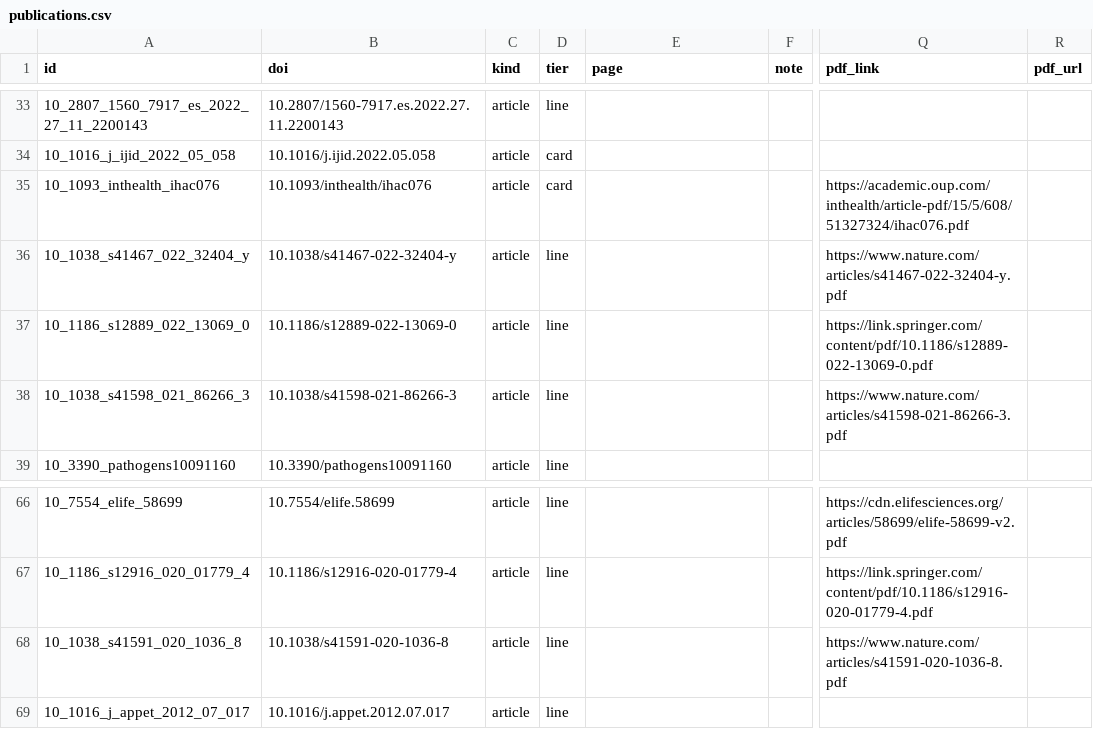
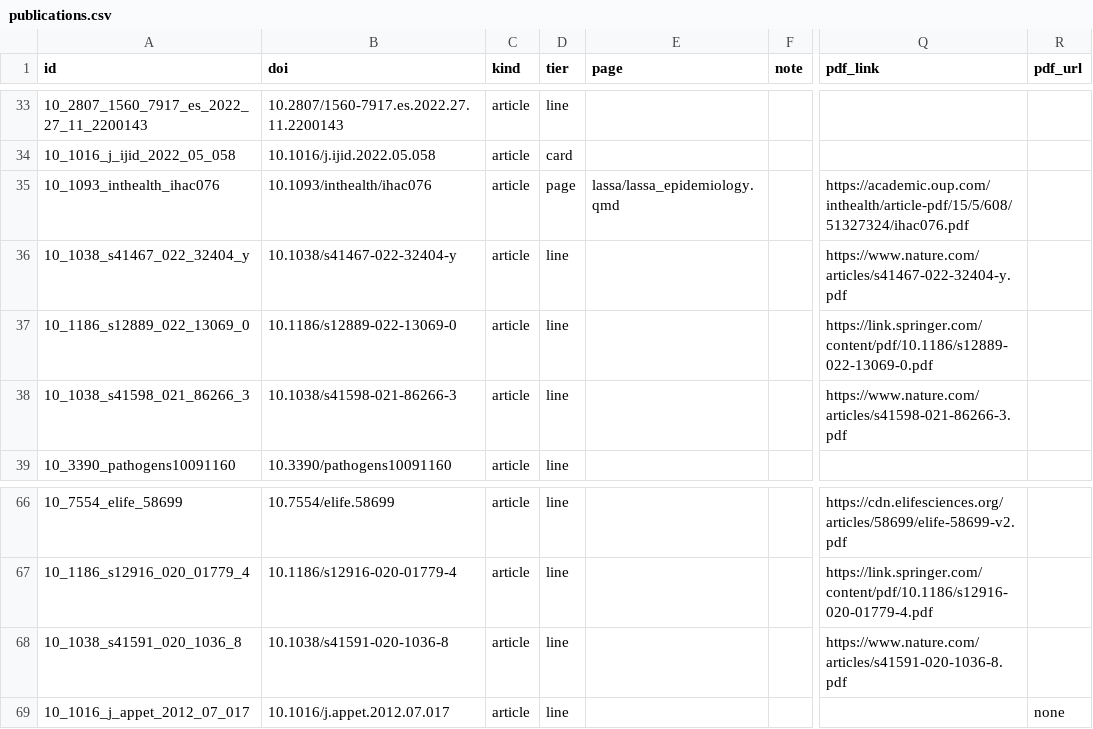
Before and after one commit to DidDrog11/website_quarto, a CSV file: data/publications.csv, drawn as a sheet; only a part is shown, gaps mark what is left out; the diff covers the shown part only; the diff names each change by its address in the sheet, - before the commit and + after, or states it on an @@ line.

Commit message:
Redesign: habitat-gradient hero, new theme, restructured navigation
Light and dark SCSS pair with the palette as Bootstrap variables mirrored to
custom properties. Newsreader over Public Sans, self-hosted. index.qmd is now
a hero plus two card grids; the hero is an inline SVG cross-section from
closed forest to dwelling with seven species on a synanthropy axis, and a
text key repeating it.

Navbar gives Publications, About and CV one click each. Google Analytics
removed. The R chunks formerly in index.qmd move to lassa/lassa_epidemiology
and policy/surveillance rather than being dropped. Five placeholder programme
pages added, each flagged in the page.

```diff
--- a/data/publications.csv
+++ b/data/publications.csv
-D35 (tier): card
+D35 (tier): page
-E35 (page): (empty)
+E35 (page): lassa/lassa_epidemiology.qmd
-R69 (pdf_url): (empty)
+R69 (pdf_url): none
```
Also changed, not shown: 19 edited cells elsewhere in this file, 17 other files.
